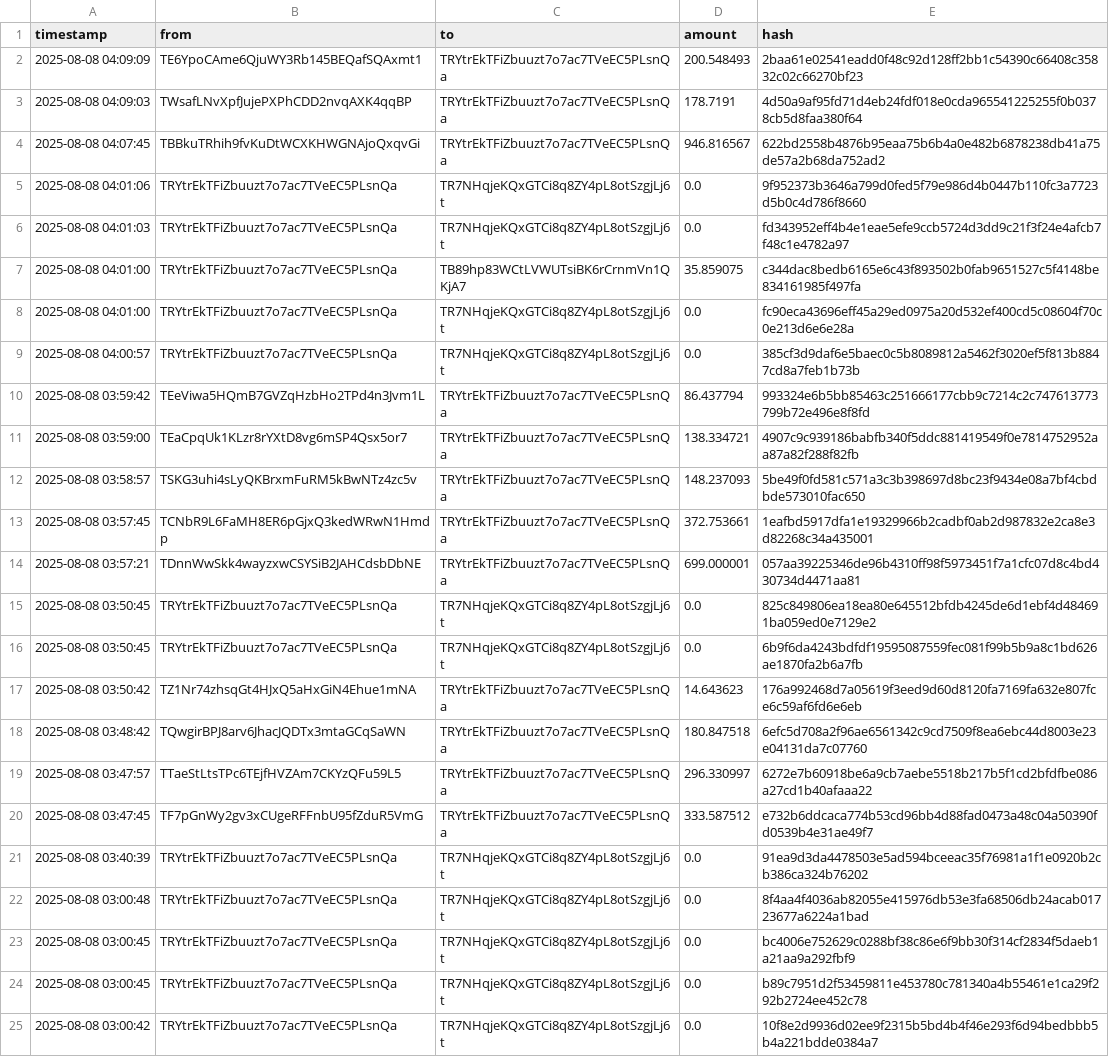
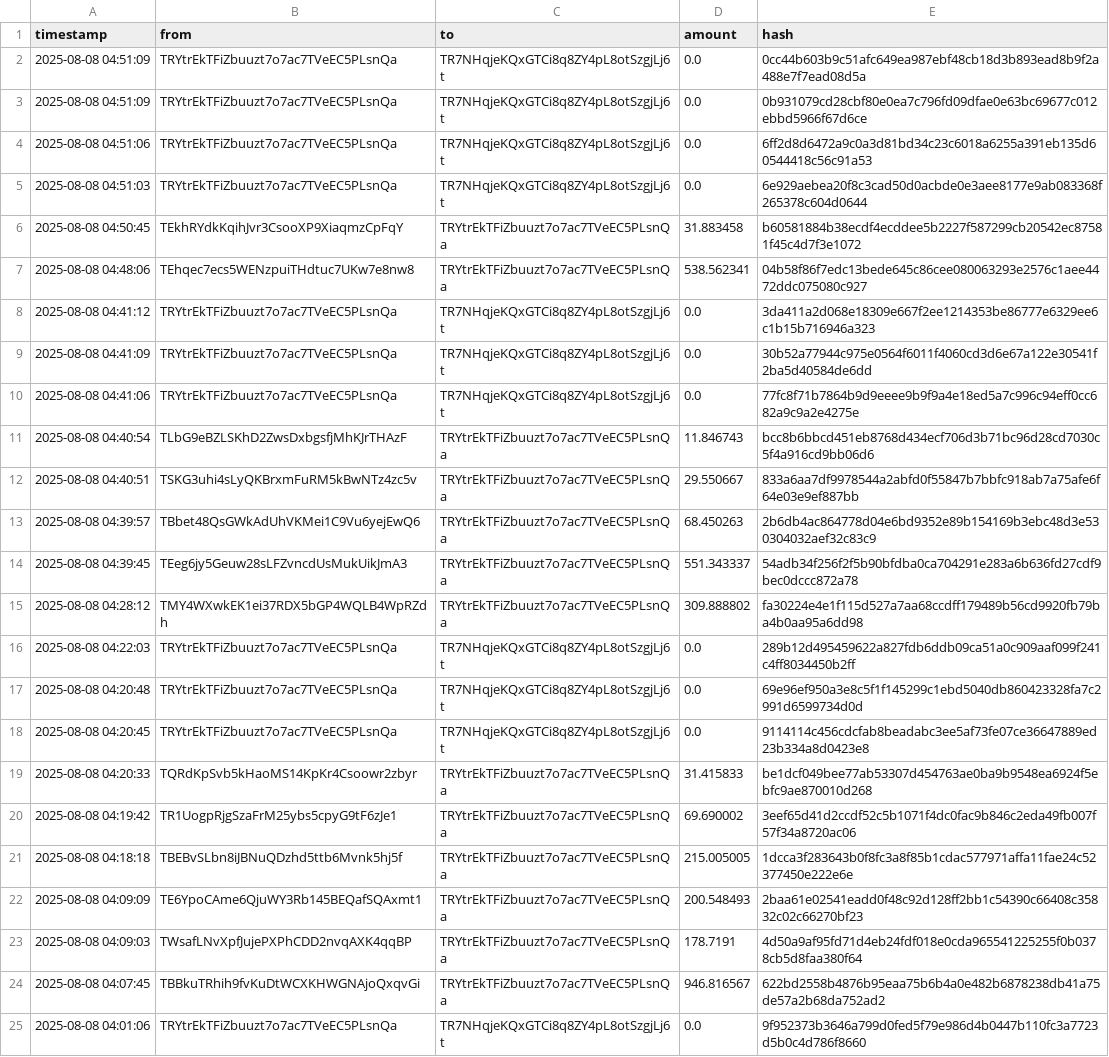
Before and after one commit to Lexsuss/tron-wallet-monitor, a CSV file: data/wallet_TRYtrE.csv, drawn as a sheet; only a part is shown; the shorter side is filled out with more unchanged rows.

```diff
--- a/data/wallet_TRYtrE.csv
+++ b/data/wallet_TRYtrE.csv
@@ -1,2 +1,22 @@
 timestamp,from,to,amount,hash
+2025-08-08 04:51:09,TRYtrEkTFiZbuuzt7o7ac7TVeEC5PLsnQa,TR7NHqjeKQxGTCi8q8ZY4pL8otSzgjLj6t,0.0,0cc44b603b9c51afc649ea987ebf48cb18d3b893ead8b9f2a488e7f7ead08d5a
+2025-08-08 04:51:09,TRYtrEkTFiZbuuzt7o7ac7TVeEC5PLsnQa,TR7NHqjeKQxGTCi8q8ZY4pL8otSzgjLj6t,0.0,0b931079cd28cbf80e0ea7c796fd09dfae0e63bc69677c012ebbd5966f67d6ce
+2025-08-08 04:51:06,TRYtrEkTFiZbuuzt7o7ac7TVeEC5PLsnQa,TR7NHqjeKQxGTCi8q8ZY4pL8otSzgjLj6t,0.0,6ff2d8d6472a9c0a3d81bd34c23c6018a6255a391eb135d60544418c56c91a53
+2025-08-08 04:51:03,TRYtrEkTFiZbuuzt7o7ac7TVeEC5PLsnQa,TR7NHqjeKQxGTCi8q8ZY4pL8otSzgjLj6t,0.0,6e929aebea20f8c3cad50d0acbde0e3aee8177e9ab083368f265378c604d0644
+2025-08-08 04:50:45,TEkhRYdkKqihJvr3CsooXP9XiaqmzCpFqY,TRYtrEkTFiZbuuzt7o7ac7TVeEC5PLsnQa,31.883458,b60581884b38ecdf4ecddee5b2227f587299cb20542ec87581f45c4d7f3e1072
+2025-08-08 04:48:06,TEhqec7ecs5WENzpuiTHdtuc7UKw7e8nw8,TRYtrEkTFiZbuuzt7o7ac7TVeEC5PLsnQa,538.562341,04b58f86f7edc13bede645c86cee080063293e2576c1aee4472ddc075080c927
+2025-08-08 04:41:12,TRYtrEkTFiZbuuzt7o7ac7TVeEC5PLsnQa,TR7NHqjeKQxGTCi8q8ZY4pL8otSzgjLj6t,0.0,3da411a2d068e18309e667f2ee1214353be86777e6329ee6c1b15b716946a323
+2025-08-08 04:41:09,TRYtrEkTFiZbuuzt7o7ac7TVeEC5PLsnQa,TR7NHqjeKQxGTCi8q8ZY4pL8otSzgjLj6t,0.0,30b52a77944c975e0564f6011f4060cd3d6e67a122e30541f2ba5d40584de6dd
+2025-08-08 04:41:06,TRYtrEkTFiZbuuzt7o7ac7TVeEC5PLsnQa,TR7NHqjeKQxGTCi8q8ZY4pL8otSzgjLj6t,0.0,77fc8f71b7864b9d9eeee9b9f9a4e18ed5a7c996c94eff0cc682a9c9a2e4275e
+2025-08-08 04:40:54,TLbG9eBZLSKhD2ZwsDxbgsfjMhKJrTHAzF,TRYtrEkTFiZbuuzt7o7ac7TVeEC5PLsnQa,11.846743,bcc8b6bbcd451eb8768d434ecf706d3b71bc96d28cd7030c5f4a916cd9bb06d6
+2025-08-08 04:40:51,TSKG3uhi4sLyQKBrxmFuRM5kBwNTz4zc5v,TRYtrEkTFiZbuuzt7o7ac7TVeEC5PLsnQa,29.550667,833a6aa7df9978544a2abfd0f55847b7bbfc918ab7a75afe6f64e03e9ef887bb
+2025-08-08 04:39:57,TBbet48QsGWkAdUhVKMei1C9Vu6yejEwQ6,TRYtrEkTFiZbuuzt7o7ac7TVeEC5PLsnQa,68.450263,2b6db4ac864778d04e6bd9352e89b154169b3ebc48d3e530304032aef32c83c9
+2025-08-08 04:39:45,TEeg6jy5Geuw28sLFZvncdUsMukUikJmA3,TRYtrEkTFiZbuuzt7o7ac7TVeEC5PLsnQa,551.343337,54adb34f256f2f5b90bfdba0ca704291e283a6b636fd27cdf9bec0dccc872a78
+2025-08-08 04:28:12,TMY4WXwkEK1ei37RDX5bGP4WQLB4WpRZdh,TRYtrEkTFiZbuuzt7o7ac7TVeEC5PLsnQa,309.888802,fa30224e4e1f115d527a7aa68ccdff179489b56cd9920fb79ba4b0aa95a6dd98
+2025-08-08 04:22:03,TRYtrEkTFiZbuuzt7o7ac7TVeEC5PLsnQa,TR7NHqjeKQxGTCi8q8ZY4pL8otSzgjLj6t,0.0,289b12d495459622a827fdb6ddb09ca51a0c909aaf099f241c4ff8034450b2ff
+2025-08-08 04:20:48,TRYtrEkTFiZbuuzt7o7ac7TVeEC5PLsnQa,TR7NHqjeKQxGTCi8q8ZY4pL8otSzgjLj6t,0.0,69e96ef950a3e8c5f1f145299c1ebd5040db860423328fa7c2991d6599734d0d
+2025-08-08 04:20:45,TRYtrEkTFiZbuuzt7o7ac7TVeEC5PLsnQa,TR7NHqjeKQxGTCi8q8ZY4pL8otSzgjLj6t,0.0,9114114c456cdcfab8beadabc3ee5af73fe07ce36647889ed23b334a8d0423e8
+2025-08-08 04:20:33,TQRdKpSvb5kHaoMS14KpKr4Csoowr2zbyr,TRYtrEkTFiZbuuzt7o7ac7TVeEC5PLsnQa,31.415833,be1dcf049bee77ab53307d454763ae0ba9b9548ea6924f5ebfc9ae870010d268
+2025-08-08 04:19:42,TR1UogpRjgSzaFrM25ybs5cpyG9tF6zJe1,TRYtrEkTFiZbuuzt7o7ac7TVeEC5PLsnQa,69.690002,3eef65d41d2ccdf52c5b1071f4dc0fac9b846c2eda49fb007f57f34a8720ac06
+2025-08-08 04:18:18,TBEBvSLbn8iJBNuQDzhd5ttb6Mvnk5hj5f,TRYtrEkTFiZbuuzt7o7ac7TVeEC5PLsnQa,215.005005,1dcca3f283643b0f8fc3a8f85b1cdac577971affa11fae24c52377450e222e6e
 2025-08-08 04:09:09,TE6YpoCAme6QjuWY3Rb145BEQafSQAxmt1,TRYtrEkTFiZbuuzt7o7ac7TVeEC5PLsnQa,200.548493,2baa61e02541eadd0f48c92d128ff2bb1c54390c66408c35832c02c66270bf23
```
